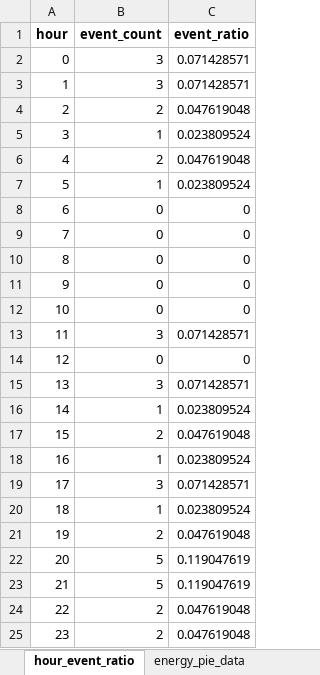
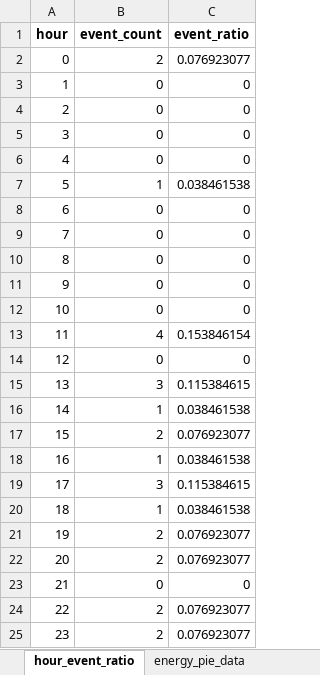
Before and after one commit to scutwlguo/jie-neng-jian-pai, an Excel workbook: data/all_datasets/REDD/REDD_House6_stats/2026-04-19.xlsx, sheet hour_event_ratio, drawn as a sheet; values as stored, in another font and other column widths than the file's, no borders; the diff names each change by its address in the sheet, - before the commit and + after, or states it on an @@ line.

```diff
--- a/data/all_datasets/REDD/REDD_House6_stats/2026-04-19.xlsx (sheet hour_event_ratio)
+++ b/data/all_datasets/REDD/REDD_House6_stats/2026-04-19.xlsx (sheet hour_event_ratio)
-B2 (event_count): 3
+B2 (event_count): 2
-C2 (event_ratio): 0.071428571
+C2 (event_ratio): 0.076923077
-B3 (event_count): 3
+B3 (event_count): 0
-C3 (event_ratio): 0.071428571
+C3 (event_ratio): 0
-B4 (event_count): 2
+B4 (event_count): 0
-C4 (event_ratio): 0.047619048
+C4 (event_ratio): 0
-B5 (event_count): 1
+B5 (event_count): 0
-C5 (event_ratio): 0.023809524
+C5 (event_ratio): 0
-B6 (event_count): 2
+B6 (event_count): 0
-C6 (event_ratio): 0.047619048
+C6 (event_ratio): 0
-C7 (event_ratio): 0.023809524
+C7 (event_ratio): 0.038461538
-B13 (event_count): 3
+B13 (event_count): 4
-C13 (event_ratio): 0.071428571
+C13 (event_ratio): 0.153846154
-C15 (event_ratio): 0.071428571
+C15 (event_ratio): 0.115384615
-C16 (event_ratio): 0.023809524
+C16 (event_ratio): 0.038461538
-C17 (event_ratio): 0.047619048
+C17 (event_ratio): 0.076923077
-C18 (event_ratio): 0.023809524
+C18 (event_ratio): 0.038461538
-C19 (event_ratio): 0.071428571
+C19 (event_ratio): 0.115384615
-C20 (event_ratio): 0.023809524
+C20 (event_ratio): 0.038461538
-C21 (event_ratio): 0.047619048
+C21 (event_ratio): 0.076923077
-B22 (event_count): 5
+B22 (event_count): 2
-C22 (event_ratio): 0.119047619
+C22 (event_ratio): 0.076923077
-B23 (event_count): 5
+B23 (event_count): 0
-C23 (event_ratio): 0.119047619
+C23 (event_ratio): 0
-C24:C25 (event_ratio): 0.047619048
+C24:C25 (event_ratio): 0.076923077
```
Also changed, not shown: sheet heating_power_curve, sheet result_M, sheet event_summary, sheet total_power_curve, sheet energy_pie_data, sheet energy_bar_data, data/all_datasets/REDD/REDD_House6_stats/2026-04-15.xlsx, data/all_datasets/REDD/REDD_House6_stats/2026-04-16.xlsx, 24 other files.
